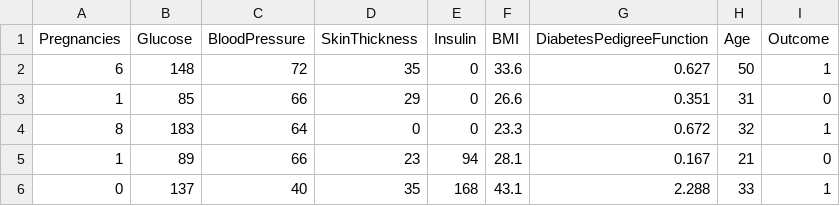
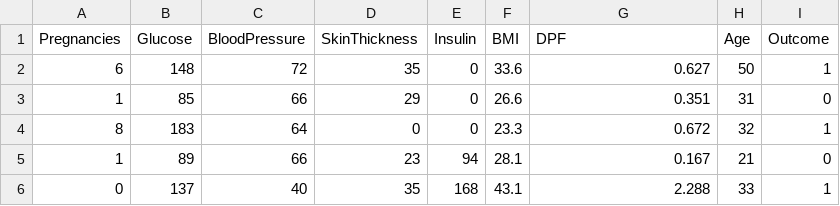
Before and after one commit to HarshKuro/Diabetes_Prediction-, a CSV file: diabetes.csv, drawn as a sheet; only a part is shown.

```diff
--- a/diabetes.csv
+++ b/diabetes.csv
@@ -1,2 +1,2 @@
-Pregnancies,Glucose,BloodPressure,SkinThickness,Insulin,BMI,DiabetesPedigreeFunction,Age,Outcome
+Pregnancies,Glucose,BloodPressure,SkinThickness,Insulin,BMI,DPF,Age,Outcome
 6,148,72,35,0,33.6,0.627,50,1
```
Also changed, not shown: 2 other files.
